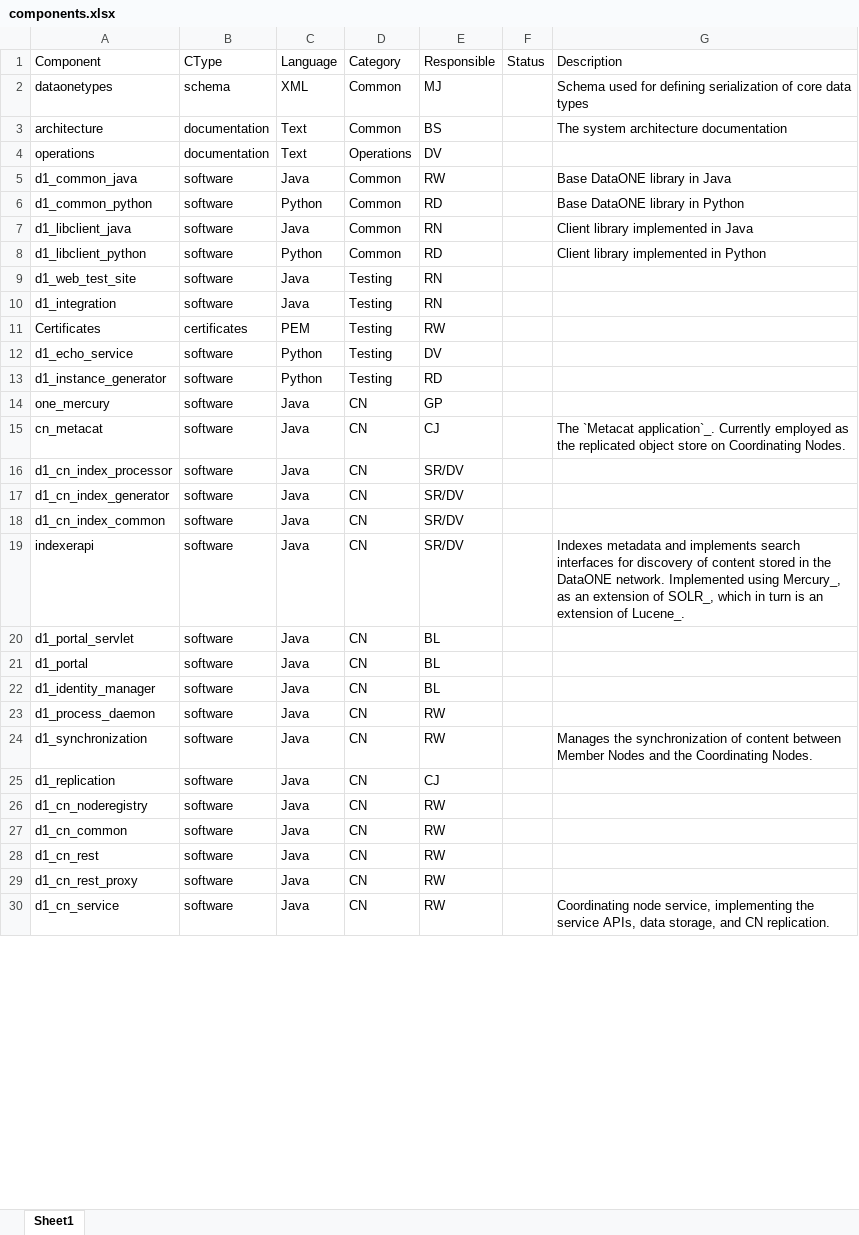
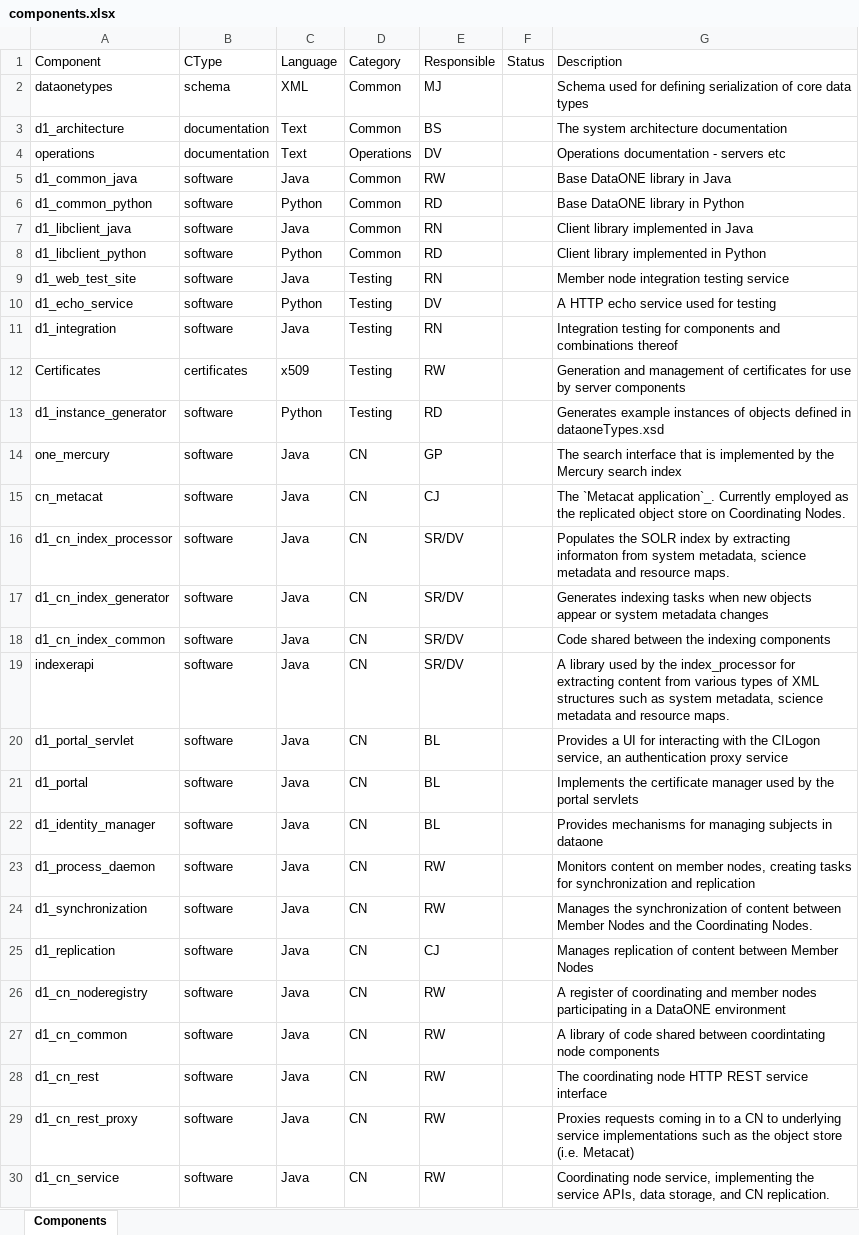
Before and after one commit to datadavev/DataONE_architecture, an Excel workbook: source/implementation/data/components.xlsx, sheet Components, drawn as a sheet; only a part is shown; values as stored, in another font and other column widths than the file's, no borders; removed rows and columns are numbered as before the commit, all else as after; the diff covers the shown part only; the diff names each change by its address in the sheet, - before the commit and + after, or states it on an @@ line.

Commit message:
minor edits to component list

```diff
--- a/source/implementation/data/components.xlsx (sheet Components)
+++ b/source/implementation/data/components.xlsx (sheet Components)
-sheet tab: Sheet1
+sheet tab: Components
-A3: architecture
+A3: d1_architecture
-G4: (empty)
+G4: Operations documentation - servers etc
-G9: (empty)
+G9: Member node integration testing service
+row 10: d1_echo_service | software | Python | Testing | DV |  | A HTTP echo service used for testing
-G11: (empty)
+G11: Integration testing for components and combinations thereof
-C12: PEM
+C12: x509
-G12: (empty)
+G12: Generation and management of certificates for use by server components
-row 12: d1_echo_service | software | Python | Testing | DV
-G13: (empty)
+G13: Generates example instances of objects defined in dataoneTypes.xsd
-G14: (empty)
+G14: The search interface that is implemented by the Mercury search index
-G16: (empty)
+G16: Populates the SOLR index by extracting informaton from system metadata, science metadata and resource maps.
-G17: (empty)
+G17: Generates indexing tasks when new objects appear or system metadata changes
-G18: (empty)
+G18: Code shared between the indexing components
-G19: Indexes metadata and implements search interfaces for discovery of content stored in the DataONE network. Implemented using Mercury_, as an extension of SOLR_, which in turn is an extension of Lucene_.
+G19: A library used by the index_processor for extracting content from various types of XML structures such as system metadata, science metadata and resource maps.
-G20: (empty)
+G20: Provides a UI for interacting with the CILogon service, an authentication proxy service
-G21: (empty)
+G21: Implements the certificate manager used by the portal servlets
-G22: (empty)
+G22: Provides mechanisms for managing subjects in dataone
-G23: (empty)
+G23: Monitors content on member nodes, creating tasks for synchronization and replication
-G25: (empty)
+G25: Manages replication of content between Member Nodes
-G26: (empty)
+G26: A register of coordinating and member nodes participating in a DataONE environment
-G27: (empty)
+G27: A library of code shared between coordintating node components
-G28: (empty)
+G28: The coordinating node HTTP REST service interface
-G29: (empty)
+G29: Proxies requests coming in to a CN to underlying service implementations such as the object store (i.e. Metacat)
```
Also changed, not shown: 1 added row and 4 edited cells elsewhere in this sheet, 7 other files.
